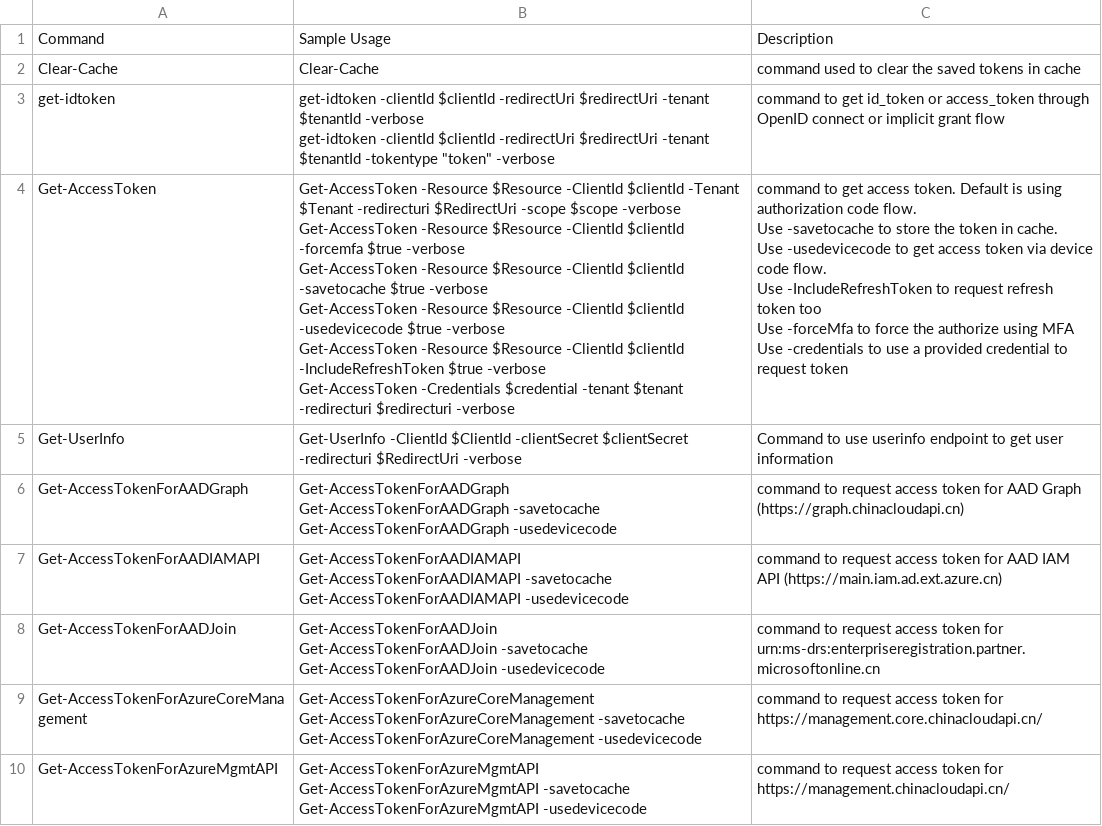
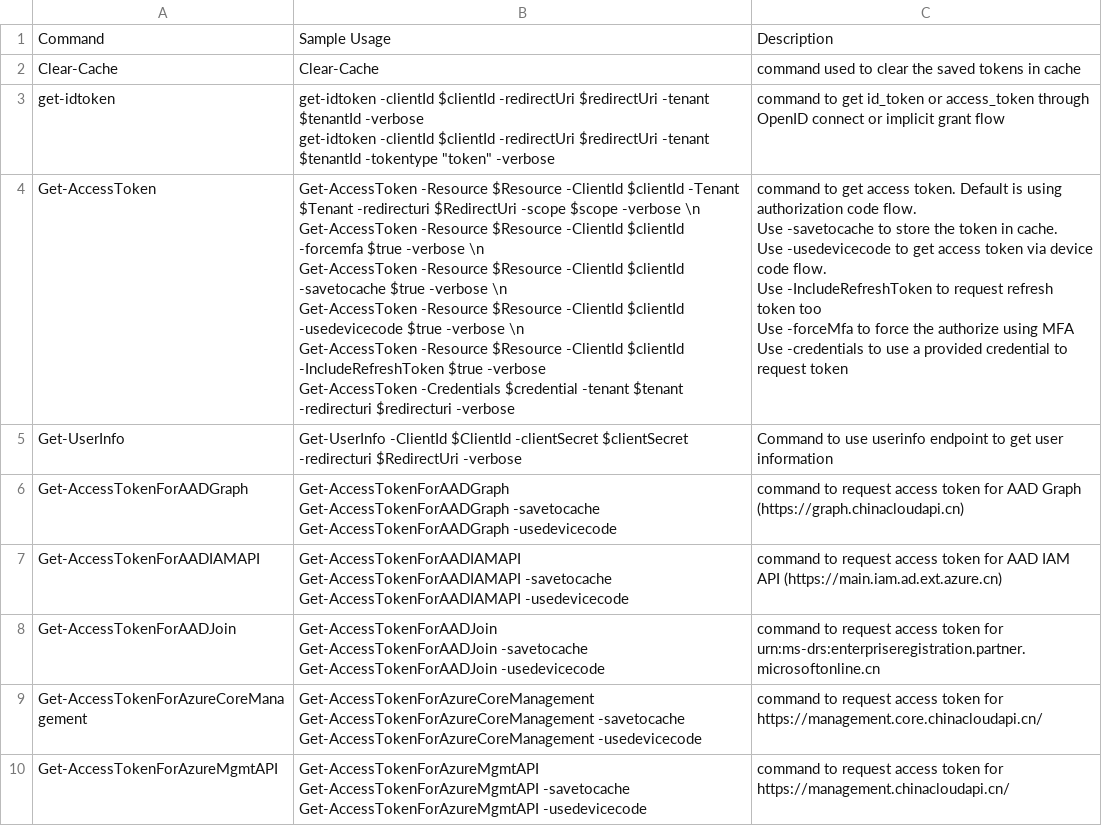
Before and after one commit to simonxin/aadtokens, a CSV file: doc/commands.csv, drawn as a sheet; only a part is shown.

Commit message:
updae csv

```diff
--- a/doc/commands.csv
+++ b/doc/commands.csv
@@ -4,13 +4,13 @@ get-idtoken,"get-idtoken -clientId $clientId -redirectUri $redirectUri -tenant $
 get-idtoken -clientId $clientId -redirectUri $redirectUri -tenant $tenantId -tokentype ""token"" -verbose",command to get id_token or access_token through OpenID connect or implicit grant flow
-Get-AccessToken,"Get-AccessToken -Resource $Resource -ClientId $clientId  -Tenant $Tenant -redirecturi $RedirectUri -scope $scope -verbose
-Get-AccessToken -Resource $Resource -ClientId $clientId  -forcemfa $true -verbose
-Get-AccessToken -Resource $Resource -ClientId $clientId  -savetocache $true -verbose
-Get-AccessToken -Resource $Resource -ClientId $clientId  -usedevicecode $true -verbose
-Get-AccessToken -Resource $Resource -ClientId $clientId  -IncludeRefreshToken $true -verbose
-Get-AccessToken -Credentials $credential -tenant $tenant -redirecturi $redirecturi -verbose ","command to get access token. Default is using authorization code flow.
-Use -savetocache to store the token in cache.
-Use -usedevicecode to get access token via device code flow.
-Use -IncludeRefreshToken to request refresh token too
-Use -forceMfa to force the authorize using MFA
-Use -credentials to use a provided credential to request token"
+Get-AccessToken,"Get-AccessToken -Resource $Resource -ClientId $clientId  -Tenant $Tenant -redirecturi $RedirectUri -scope $scope -verbose \n
+Get-AccessToken -Resource $Resource -ClientId $clientId  -forcemfa $true -verbose \n
+Get-AccessToken -Resource $Resource -ClientId $clientId  -savetocache $true -verbose \n
+Get-AccessToken -Resource $Resource -ClientId $clientId  -usedevicecode $true -verbose \n
+Get-AccessToken -Resource $Resource -ClientId $clientId  -IncludeRefreshToken $true -verbose
+Get-AccessToken -Credentials $credential -tenant $tenant -redirecturi $redirecturi -verbose ","command to get access token. Default is using authorization code flow.
+Use -savetocache to store the token in cache.
+Use -usedevicecode to get access token via device code flow.
+Use -IncludeRefreshToken to request refresh token too
+Use -forceMfa to force the authorize using MFA
+Use -credentials to use a provided credential to request token"
 Get-UserInfo,Get-UserInfo -ClientId $ClientId -clientSecret $clientSecret -redirecturi $RedirectUri -verbose,Command to use userinfo endpoint to get user information
```
